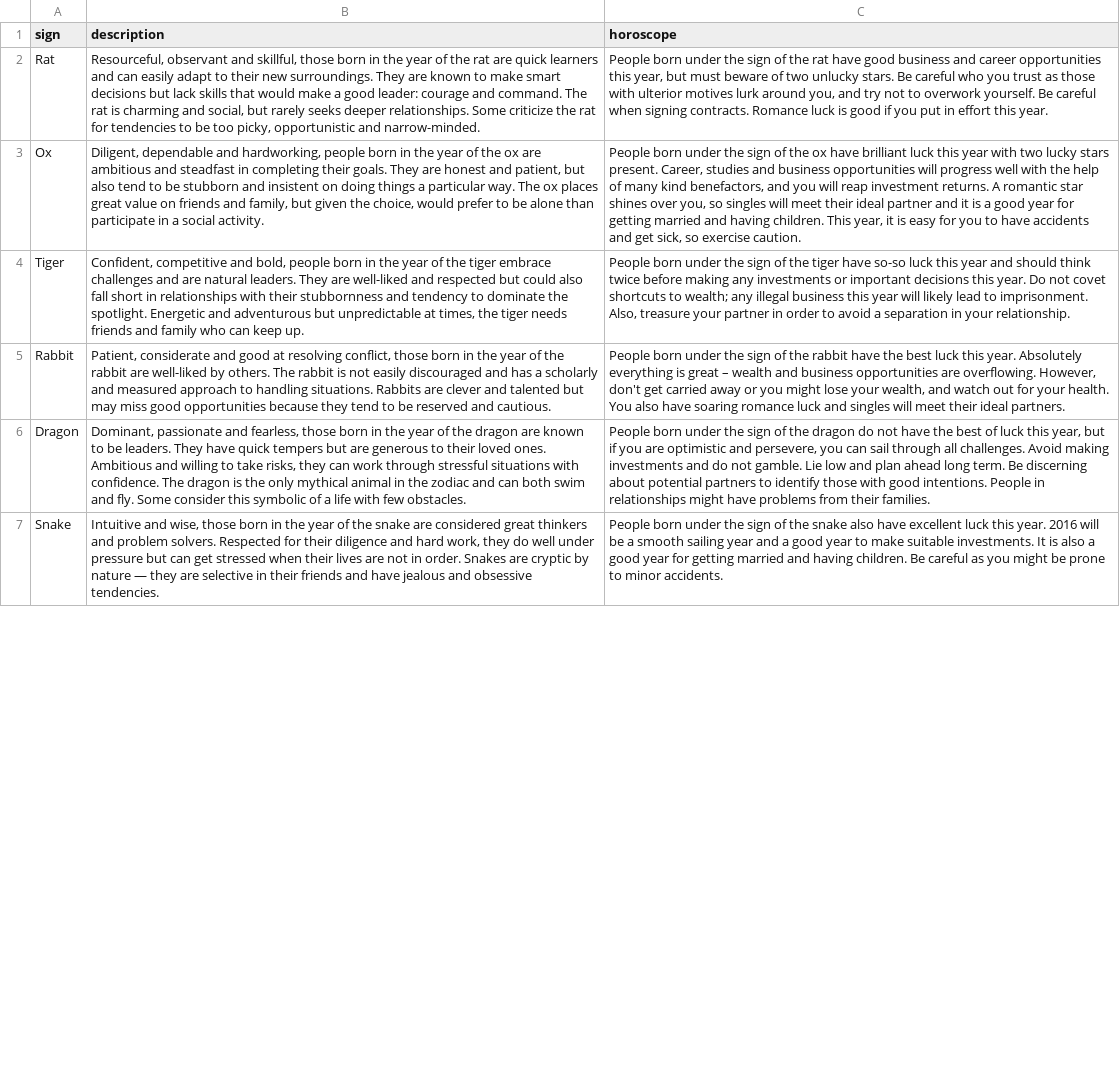
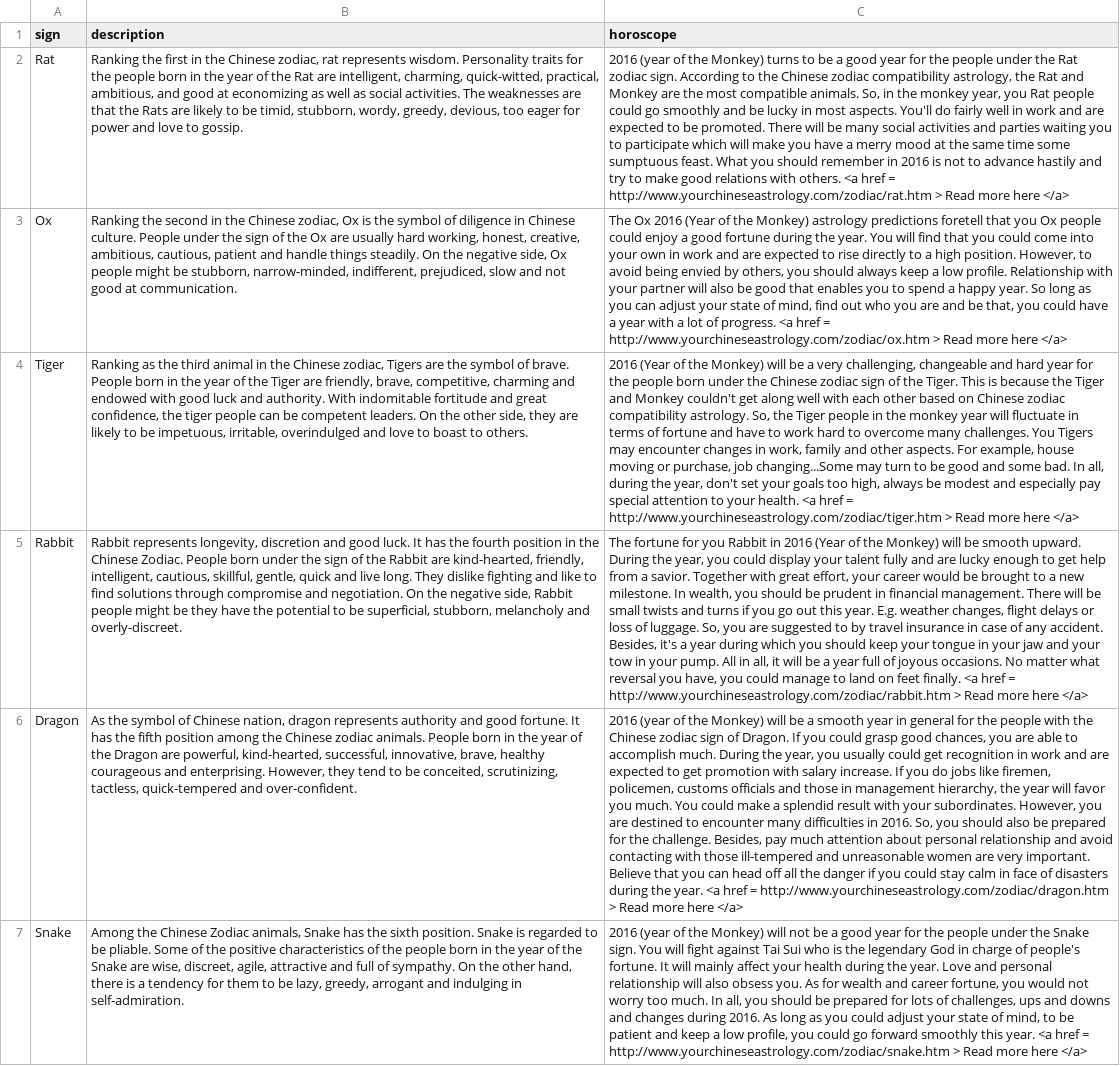
Before and after one commit to underthecurve/cny2016, a CSV file: horoscope.csv, drawn as a sheet; only a part is shown; the diff covers the shown part only; the diff names each change by its address in the sheet, - before the commit and + after, or states it on an @@ line.

Commit message:
horoscope

```diff
--- a/horoscope.csv
+++ b/horoscope.csv
-B2 (description): Resourceful, observant and skillful, those born in the year of the rat are quick learners and can easily adapt to their new surroundings. They are known to make smart decisions but lack skills that would make a good leader: courage and command. The rat is charming and social, but rarely seeks deeper relationships. Some criticize the rat for tendencies to be too picky, opportunistic and narrow-minded.
+B2 (description): Ranking the first in the Chinese zodiac, rat represents wisdom. Personality traits for the people born in the year of the Rat are intelligent, charming, quick-witted, practical, ambitious, and good at economizing as well as social activities. The weaknesses are that the Rats are likely to be timid, stubborn, wordy, greedy, devious, too eager for power and love to gossip.
-C2 (horoscope): People born under the sign of the rat have good business and career opportunities this year, but must beware of two unlucky stars. Be careful who you trust as those with ulterior motives lurk around you, and try not to overwork yourself. Be careful when signing contracts. Romance luck is good if you put in effort this year.
+C2 (horoscope): 2016 (year of the Monkey) turns to be a good year for the people under the Rat zodiac sign. According to the Chinese zodiac compatibility astrology, the Rat and Monkey are the most compatible animals. So, in the monkey year, you Rat people could go smoothly and be lucky in most aspects. You'll do fairly well in work and are expected to be promoted. There will be many social activities and parties waiting you to participate which will make you have a merry mood at the same time some sumptuous feast. What you should remember in 2016 is not to advance hastily and try to make good relations with others. <a href = http://www.yourchineseastrology.com/zodiac/rat.htm > Read more here </a>
-B3 (description): Diligent, dependable and hardworking, people born in the year of the ox are ambitious and steadfast in completing their goals. They are honest and patient, but also tend to be stubborn and insistent on doing things a particular way. The ox places great value on friends and family, but given the choice, would prefer to be alone than participate in a social activity.
+B3 (description): Ranking the second in the Chinese zodiac, Ox is the symbol of diligence in Chinese culture. People under the sign of the Ox are usually hard working, honest, creative, ambitious, cautious, patient and handle things steadily. On the negative side, Ox people might be stubborn, narrow-minded, indifferent, prejudiced, slow and not good at communication.
-C3 (horoscope): People born under the sign of the ox have brilliant luck this year with two lucky stars present. Career, studies and business opportunities will progress well with the help of many kind benefactors, and you will reap investment returns. A romantic star shines over you, so singles will meet their ideal partner and it is a good year for getting married and having children. This year, it is easy for you to have accidents and get sick, so exercise caution.
+C3 (horoscope): The Ox 2016 (Year of the Monkey) astrology predictions foretell that you Ox people could enjoy a good fortune during the year. You will find that you could come into your own in work and are expected to rise directly to a high position. However, to avoid being envied by others, you should always keep a low profile. Relationship with your partner will also be good that enables you to spend a happy year. So long as you can adjust your state of mind, find out who you are and be that, you could have a year with a lot of progress. <a href = http://www.yourchineseastrology.com/zodiac/ox.htm > Read more here </a>
-B4 (description): Confident, competitive and bold, people born in the year of the tiger embrace challenges and are natural leaders. They are well-liked and respected but could also fall short in relationships with their stubbornness and tendency to dominate the spotlight. Energetic and adventurous but unpredictable at times, the tiger needs friends and family who can keep up.
+B4 (description): Ranking as the third animal in the Chinese zodiac, Tigers are the symbol of brave. People born in the year of the Tiger are friendly, brave, competitive, charming and endowed with good luck and authority. With indomitable fortitude and great confidence, the tiger people can be competent leaders. On the other side, they are likely to be impetuous, irritable, overindulged and love to boast to others.
-C4 (horoscope): People born under the sign of the tiger have so-so luck this year and should think twice before making any investments or important decisions this year. Do not covet shortcuts to wealth; any illegal business this year will likely lead to imprisonment. Also, treasure your partner in order to avoid a separation in your relationship.
+C4 (horoscope): 2016 (Year of the Monkey) will be a very challenging, changeable and hard year for the people born under the Chinese zodiac sign of the Tiger. This is because the Tiger and Monkey couldn't get along well with each other based on Chinese zodiac compatibility astrology. So, the Tiger people in the monkey year will fluctuate in terms of fortune and have to work hard to overcome many challenges. You Tigers may encounter changes in work, family and other aspects. For example, house moving or purchase, job changing...Some may turn to be good and some bad. In all, during the year, don't set your goals too high, always be modest and especially pay special attention to your health. <a href = http://www.yourchineseastrology.com/zodiac/tiger.htm > Read more here </a>
-B5 (description): Patient, considerate and good at resolving conflict, those born in the year of the rabbit are well-liked by others. The rabbit is not easily discouraged and has a scholarly and measured approach to handling situations. Rabbits are clever and talented but may miss good opportunities because they tend to be reserved and cautious.
+B5 (description): Rabbit represents longevity, discretion and good luck. It has the fourth position in the Chinese Zodiac. People born under the sign of the Rabbit are kind-hearted, friendly, intelligent, cautious, skillful, gentle, quick and live long. They dislike fighting and like to find solutions through compromise and negotiation. On the negative side, Rabbit people might be they have the potential to be superficial, stubborn, melancholy and overly-discreet.
-C5 (horoscope): People born under the sign of the rabbit have the best luck this year. Absolutely everything is great – wealth and business opportunities are overflowing. However, don't get carried away or you might lose your wealth, and watch out for your health. You also have soaring romance luck and singles will meet their ideal partners.
+C5 (horoscope): The fortune for you Rabbit in 2016 (Year of the Monkey) will be smooth upward. During the year, you could display your talent fully and are lucky enough to get help from a savior. Together with great effort, your career would be brought to a new milestone. In wealth, you should be prudent in financial management. There will be small twists and turns if you go out this year. E.g. weather changes, flight delays or loss of luggage. So, you are suggested to by travel insurance in case of any accident. Besides, it's a year during which you should keep your tongue in your jaw and your tow in your pump. All in all, it will be a year full of joyous occasions. No matter what reversal you have, you could manage to land on feet finally. <a href = http://www.yourchineseastrology.com/zodiac/rabbit.htm > Read more here </a>
-B6 (description): Dominant, passionate and fearless, those born in the year of the dragon are known to be leaders. They have quick tempers but are generous to their loved ones. Ambitious and willing to take risks, they can work through stressful situations with confidence. The dragon is the only mythical animal in the zodiac and can both swim and fly. Some consider this symbolic of a life with few obstacles.
+B6 (description): As the symbol of Chinese nation, dragon represents authority and good fortune. It has the fifth position among the Chinese zodiac animals. People born in the year of the Dragon are powerful, kind-hearted, successful, innovative, brave, healthy courageous and enterprising. However, they tend to be conceited, scrutinizing, tactless, quick-tempered and over-confident.
-C6 (horoscope): People born under the sign of the dragon do not have the best of luck this year, but if you are optimistic and persevere, you can sail through all challenges. Avoid making investments and do not gamble. Lie low and plan ahead long term. Be discerning about potential partners to identify those with good intentions. People in relationships might have problems from their families.
+C6 (horoscope): 2016 (year of the Monkey) will be a smooth year in general for the people with the Chinese zodiac sign of Dragon. If you could grasp good chances, you are able to accomplish much. During the year, you usually could get recognition in work and are expected to get promotion with salary increase. If you do jobs like firemen, policemen, customs officials and those in management hierarchy, the year will favor you much. You could make a splendid result with your subordinates. However, you are destined to encounter many difficulties in 2016. So, you should also be prepared for the challenge. Besides, pay much attention about personal relationship and avoid contacting with those ill-tempered and unreasonable women are very important. Believe that you can head off all the danger if you could stay calm in face of disasters during the year. <a href = http://www.yourchineseastrology.com/zodiac/dragon.htm > Read more here </a>
-B7 (description): Intuitive and wise, those born in the year of the snake are considered great thinkers and problem solvers. Respected for their diligence and hard work, they do well under pressure but can get stressed when their lives are not in order. Snakes are cryptic by nature ― they are selective in their friends and have jealous and obsessive tendencies.
+B7 (description): Among the Chinese Zodiac animals, Snake has the sixth position. Snake is regarded to be pliable. Some of the positive characteristics of the people born in the year of the Snake are wise, discreet, agile, attractive and full of sympathy. On the other hand, there is a tendency for them to be lazy, greedy, arrogant and indulging in self-admiration.
-C7 (horoscope): People born under the sign of the snake also have excellent luck this year. 2016 will be a smooth sailing year and a good year to make suitable investments. It is also a good year for getting married and having children. Be careful as you might be prone to minor accidents.
+C7 (horoscope): 2016 (year of the Monkey) will not be a good year for the people under the Snake sign. You will fight against Tai Sui who is the legendary God in charge of people's fortune. It will mainly affect your health during the year. Love and personal relationship will also obsess you. As for wealth and career fortune, you would not worry too much. In all, you should be prepared for lots of challenges, ups and downs and changes during 2016. As long as you could adjust your state of mind, to be patient and keep a low profile, you could go forward smoothly this year. <a href = http://www.yourchineseastrology.com/zodiac/snake.htm > Read more here </a>
```
Also changed, not shown: 12 edited cells elsewhere in this file, 1 other file.
